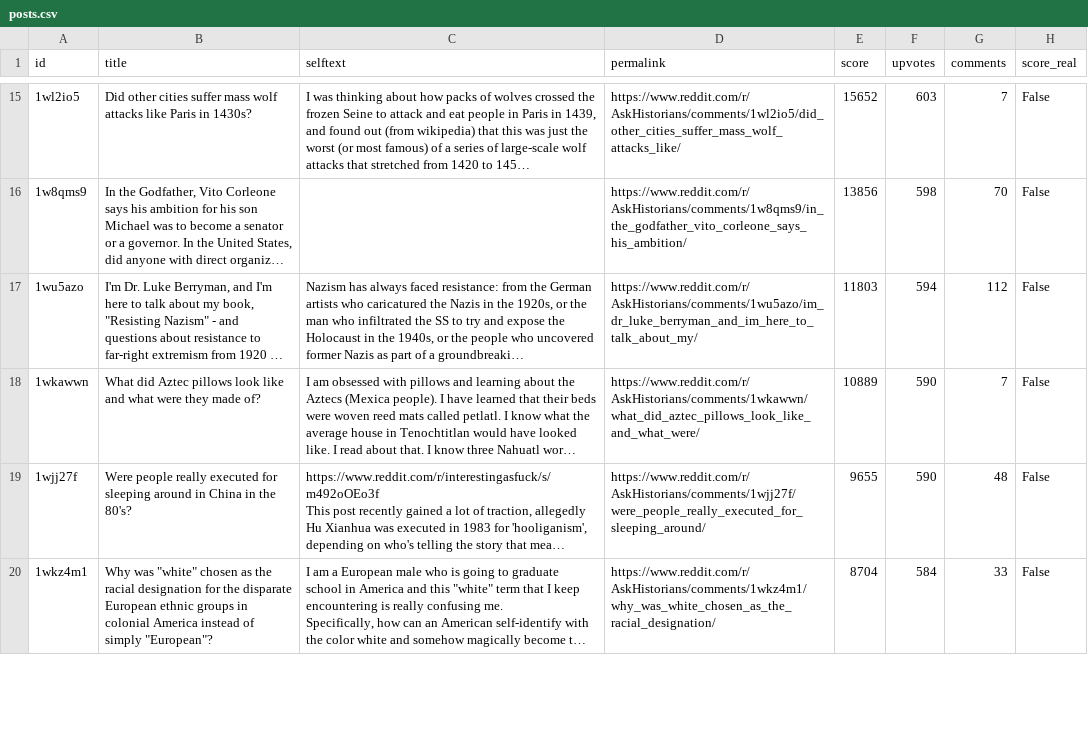
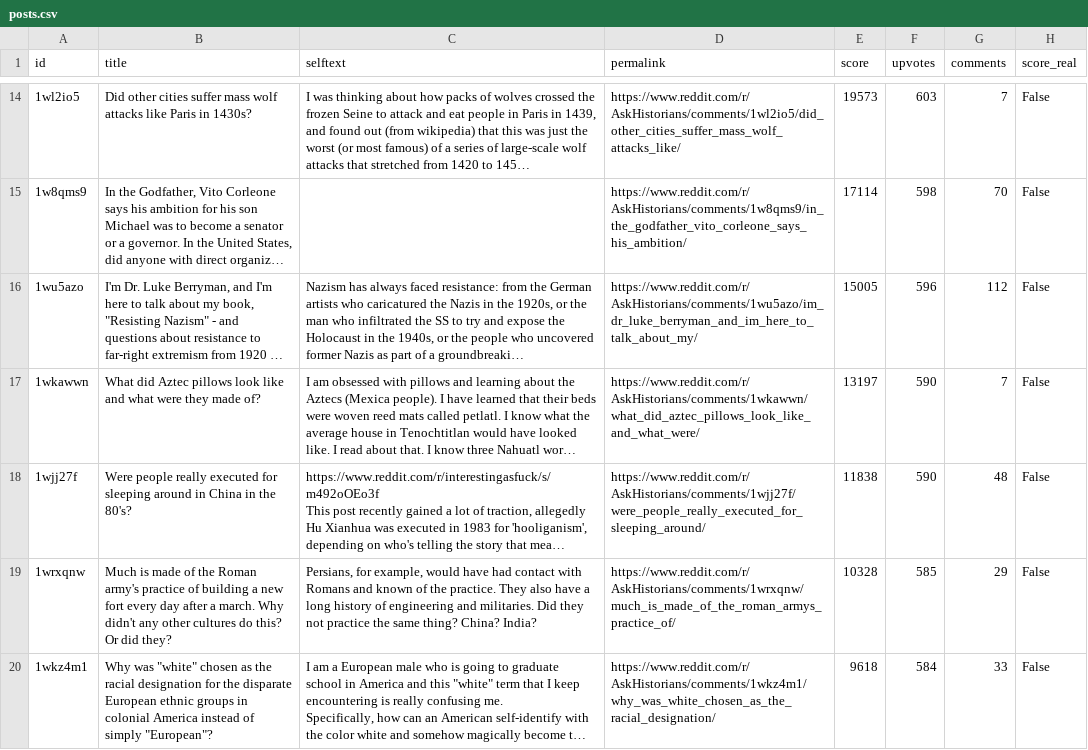
Before and after one commit to jalalchowdhury1/reddit-scraper, a CSV file: data/r_AskHistorians/posts.csv, drawn as a sheet; only a part is shown, gaps mark what is left out; long unchanged cells end in …; addresses are those after the commit; the diff covers the shown part only; the diff names each change by its address in the sheet, - before the commit and + after, or states it on an @@ line.

```diff
--- a/data/r_AskHistorians/posts.csv
+++ b/data/r_AskHistorians/posts.csv
-E14 (score): 15652
+E14 (score): 19573
-E15 (score): 13856
+E15 (score): 17114
-E16 (score): 11803
+E16 (score): 15005
-F16 (upvotes): 594
+F16 (upvotes): 596
-E17 (score): 10889
+E17 (score): 13197
-E18 (score): 9655
+E18 (score): 11838
+row 19: 1wrxqnw | Much is made of the Roman army's practice of building a new fort every day after a march. Why didn't any other cultures do this? Or did they? | Persians, for example, would have had contact with Romans and known of the practice. They also have a long history of engineering and militaries. Did they not practice the same thing? China? India? | https://www.reddit.com/r/AskHistorians/comments/1wrxqnw/much_is_made_of_the_roman_armys_practice_of/ | 10328 | 585 | 29 | False
-E20 (score): 8704
+E20 (score): 9618
```
Also changed, not shown: 7 added rows, 8 removed rows and 48 edited cells elsewhere in this file, data/r_LifeProTips/posts.csv, data/r_PersonalFinance/posts.csv, 24 other files.
